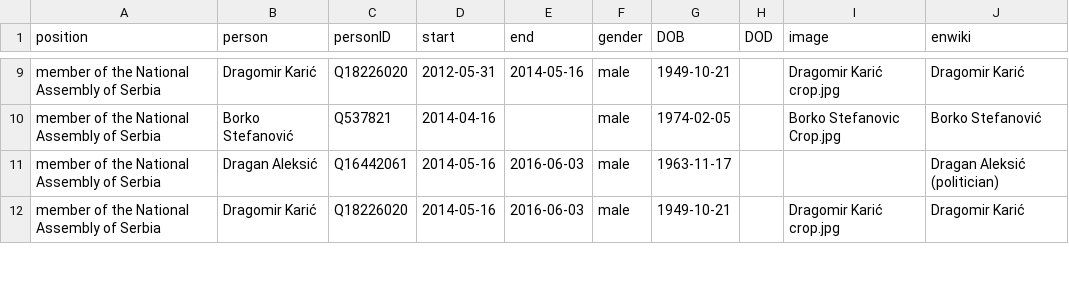
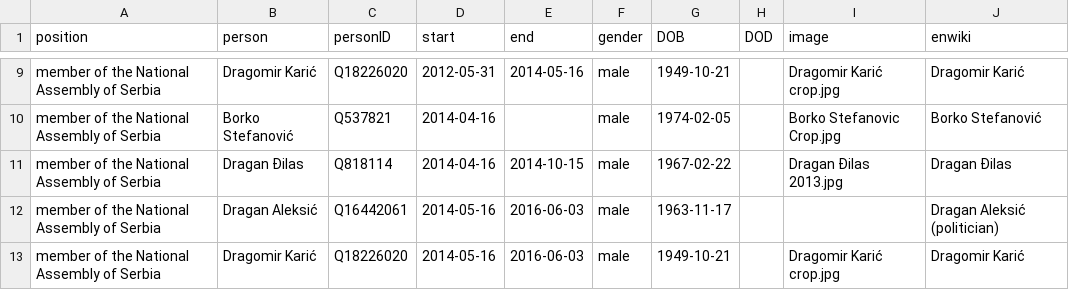
Before and after one commit to every-politician-scrapers/serbia-ministers, a CSV file: html/legislators.csv, drawn as a sheet; only a part is shown, gaps mark what is left out; the diff names each change by its address in the sheet, - before the commit and + after, or states it on an @@ line.

```diff
--- a/html/legislators.csv
+++ b/html/legislators.csv
+row 11: member of the National Assembly of Serbia | Dragan Đilas | Q818114 | 2014-04-16 | 2014-10-15 | male | 1967-02-22 |  | Dragan Đilas 2013.jpg | Dragan Đilas
```
Also changed, not shown: html/holders21.csv.
